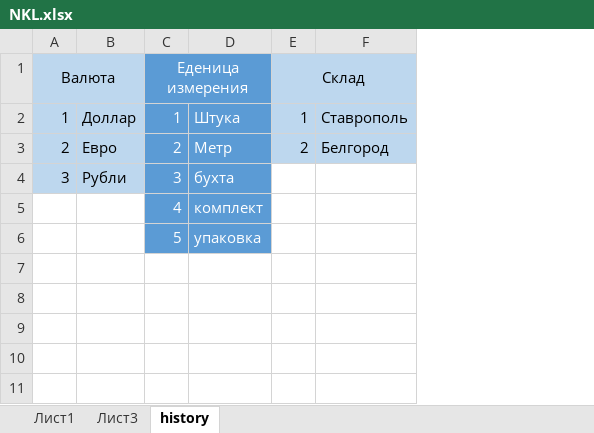
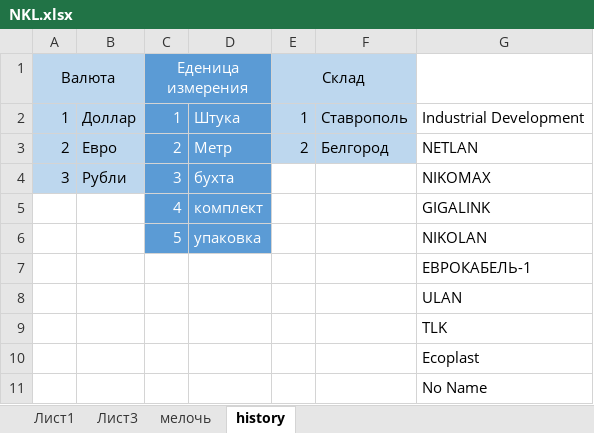
Before and after one commit to Manfice/IDS, an Excel workbook: IndDev/IndDev/Upload/NKL.xlsx, sheet history, drawn as a sheet; values as stored, in another font and other column widths than the file's, no borders; the diff names each change by its address in the sheet, - before the commit and + after, or states it on an @@ line.

```diff
--- a/IndDev/IndDev/Upload/NKL.xlsx (sheet history)
+++ b/IndDev/IndDev/Upload/NKL.xlsx (sheet history)
+sheet tab: мелочь
+column G, rows 2-6: Industrial Development | NETLAN | NIKOMAX | GIGALINK | NIKOLAN
+row 7:  |  |  |  |  |  | ЕВРОКАБЕЛЬ-1
+row 8:  |  |  |  |  |  | ULAN
+row 9:  |  |  |  |  |  | TLK
+row 10:  |  |  |  |  |  | Ecoplast
+row 11:  |  |  |  |  |  | No Name
```
Also changed, not shown: sheet Лист3, sheet Лист1, 34 other files.
